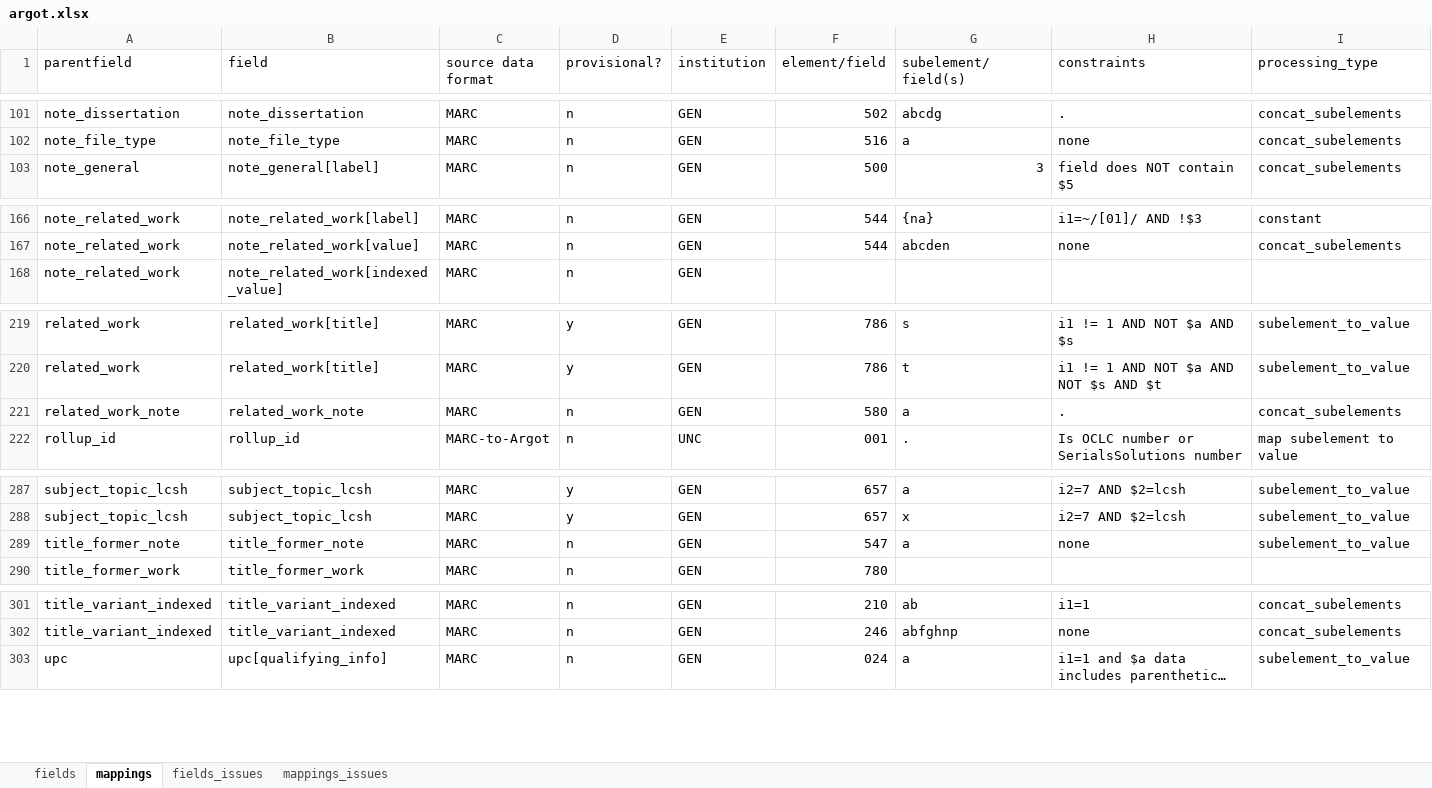
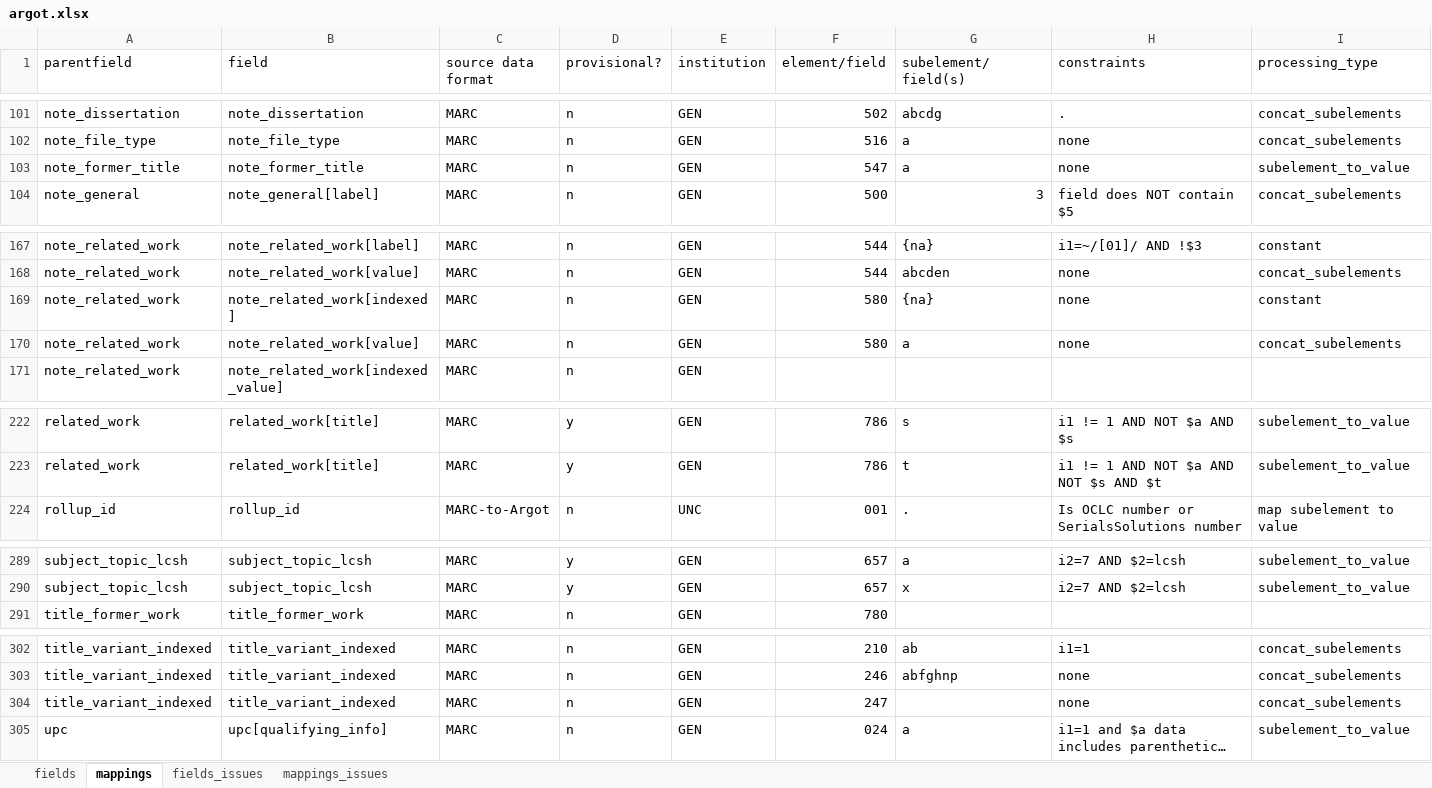
Before and after one commit to trln/data-documentation, an Excel workbook: argot/argot.xlsx, sheet mappings, drawn as a sheet; only a part is shown, gaps mark what is left out; long unchanged cells end in …; values as stored, in another font and other column widths than the file's, no borders; conditional formats and table styles not drawn; removed rows and columns are numbered as before the commit, all else as after; rows hold the shown columns only; the diff names each change by its address in the sheet, - before the commit and + after, or states it on an @@ line.

Commit message:
finish note spec, start related stuff

```diff
--- a/argot/argot.xlsx (sheet mappings)
+++ b/argot/argot.xlsx (sheet mappings)
+row 103: note_former_title | note_former_title | MARC | n | GEN | 547 | a | none | subelement_to_value
+row 169: note_related_work | note_related_work[indexed] | MARC | n | GEN | 580 | {na} | none | constant
+row 170: note_related_work | note_related_work[value] | MARC | n | GEN | 580 | a | none | concat_subelements
-row 221: related_work_note | related_work_note | MARC | n | GEN | 580 | a | . | concat_subelements
-row 289: title_former_note | title_former_note | MARC | n | GEN | 547 | a | none | subelement_to_value
+row 304: title_variant_indexed | title_variant_indexed | MARC | n | GEN | 247 |  | none | concat_subelements
```
Also changed, not shown: sheet fields, argot/working_docs/notes_fields_table.xlsx, 7 other files.
